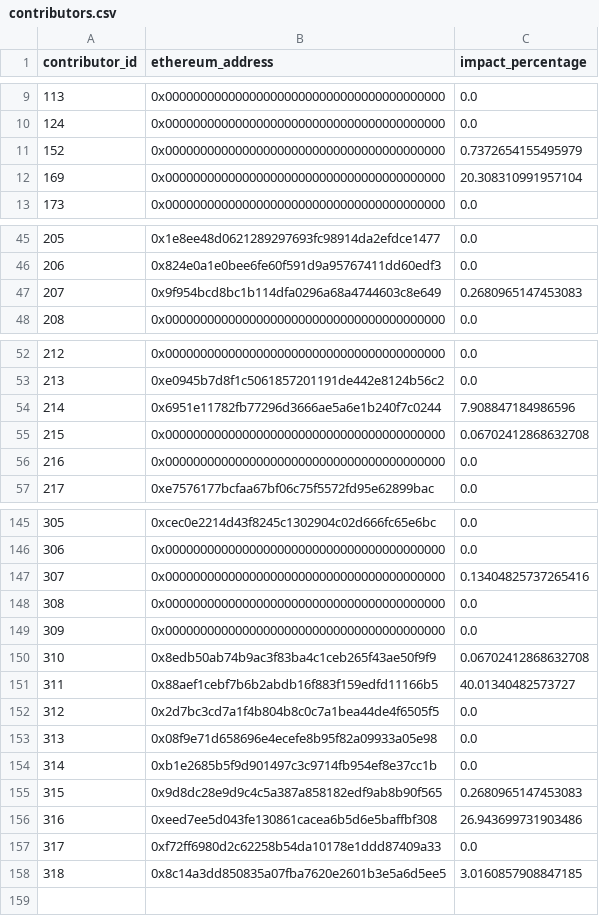
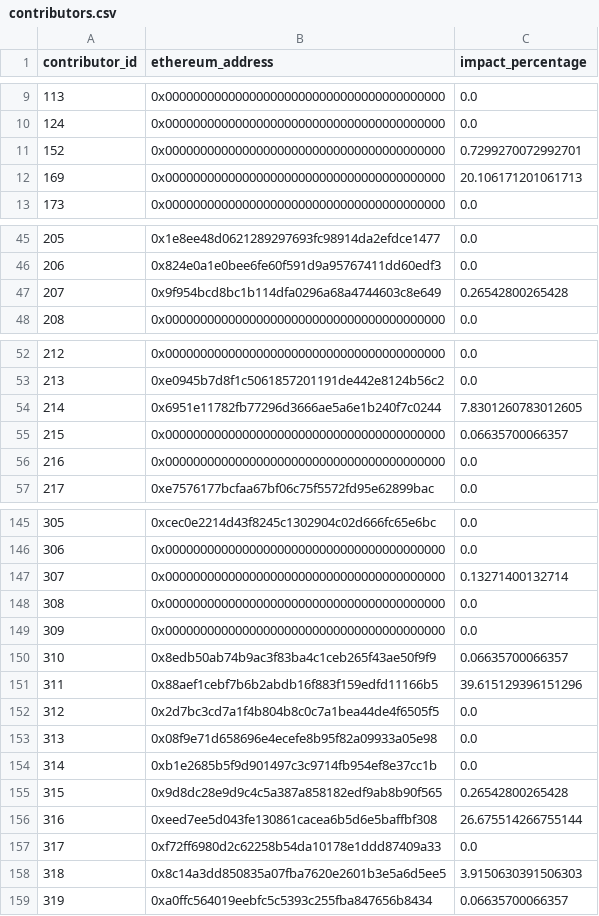
Before and after one commit to elimu-ai/web3-wiki, a CSV file: funding-splits-content/lang-ENG/contributors.csv, drawn as a sheet; only a part is shown, gaps mark what is left out; the diff covers the shown part only.

```diff
--- a/funding-splits-content/lang-ENG/contributors.csv
+++ b/funding-splits-content/lang-ENG/contributors.csv
@@ -10,4 +10,4 @@ contributor_id,ethereum_address,impact_percentage
 124,0x0000000000000000000000000000000000000000,0.0
-152,0x0000000000000000000000000000000000000000,0.7372654155495979
-169,0x0000000000000000000000000000000000000000,20.308310991957104
+152,0x0000000000000000000000000000000000000000,0.7299270072992701
+169,0x0000000000000000000000000000000000000000,20.106171201061713
 173,0x0000000000000000000000000000000000000000,0.0
@@ -46,3 +46,3 @@ contributor_id,ethereum_address,impact_percentage
 206,0x824e0a1e0bee6fe60f591d9a95767411dd60edf3,0.0
-207,0x9f954bcd8bc1b114dfa0296a68a4744603c8e649,0.2680965147453083
+207,0x9f954bcd8bc1b114dfa0296a68a4744603c8e649,0.26542800265428
 208,0x0000000000000000000000000000000000000000,0.0
@@ -53,4 +53,4 @@ contributor_id,ethereum_address,impact_percentage
 213,0xe0945b7d8f1c5061857201191de442e8124b56c2,0.0
-214,0x6951e11782fb77296d3666ae5a6e1b240f7c0244,7.908847184986596
-215,0x0000000000000000000000000000000000000000,0.06702412868632708
+214,0x6951e11782fb77296d3666ae5a6e1b240f7c0244,7.8301260783012605
+215,0x0000000000000000000000000000000000000000,0.06635700066357
 216,0x0000000000000000000000000000000000000000,0.0
@@ -146,7 +146,7 @@ contributor_id,ethereum_address,impact_percentage
 306,0x0000000000000000000000000000000000000000,0.0
-307,0x0000000000000000000000000000000000000000,0.13404825737265416
+307,0x0000000000000000000000000000000000000000,0.13271400132714
 308,0x0000000000000000000000000000000000000000,0.0
 309,0x0000000000000000000000000000000000000000,0.0
-310,0x8edb50ab74b9ac3f83ba4c1ceb265f43ae50f9f9,0.06702412868632708
-311,0x88aef1cebf7b6b2abdb16f883f159edfd11166b5,40.01340482573727
+310,0x8edb50ab74b9ac3f83ba4c1ceb265f43ae50f9f9,0.06635700066357
+311,0x88aef1cebf7b6b2abdb16f883f159edfd11166b5,39.615129396151296
 312,0x2d7bc3cd7a1f4b804b8c0c7a1bea44de4f6505f5,0.0
@@ -154,5 +154,6 @@ contributor_id,ethereum_address,impact_percentage
 314,0xb1e2685b5f9d901497c3c9714fb954ef8e37cc1b,0.0
-315,0x9d8dc28e9d9c4c5a387a858182edf9ab8b90f565,0.2680965147453083
-316,0xeed7ee5d043fe130861cacea6b5d6e5baffbf308,26.943699731903486
+315,0x9d8dc28e9d9c4c5a387a858182edf9ab8b90f565,0.26542800265428
+316,0xeed7ee5d043fe130861cacea6b5d6e5baffbf308,26.675514266755144
 317,0xf72ff6980d2c62258b54da10178e1ddd87409a33,0.0
-318,0x8c14a3dd850835a07fba7620e2601b3e5a6d5ee5,3.0160857908847185
+318,0x8c14a3dd850835a07fba7620e2601b3e5a6d5ee5,3.9150630391506303
+319,0xa0ffc564019eebfc5c5393c255fba847656b8434,0.06635700066357
```
Also changed, not shown: 2 edited cells elsewhere in this file, funding-splits-content/lang-ENG/FUNDING_SPLITS.csv, funding-splits-content/lang-TGL/FUNDING_SPLITS.csv, 3 other files.
